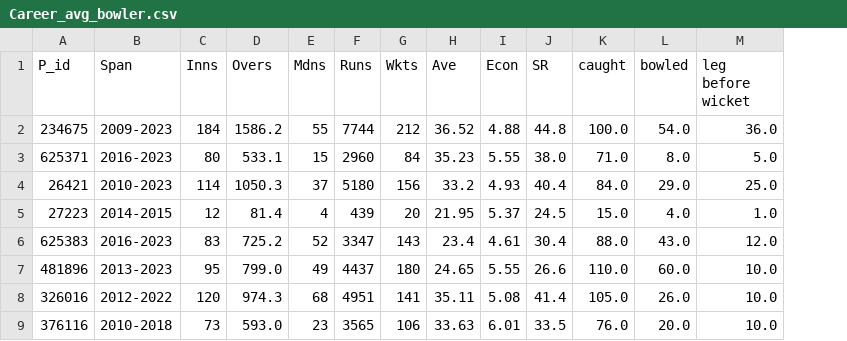
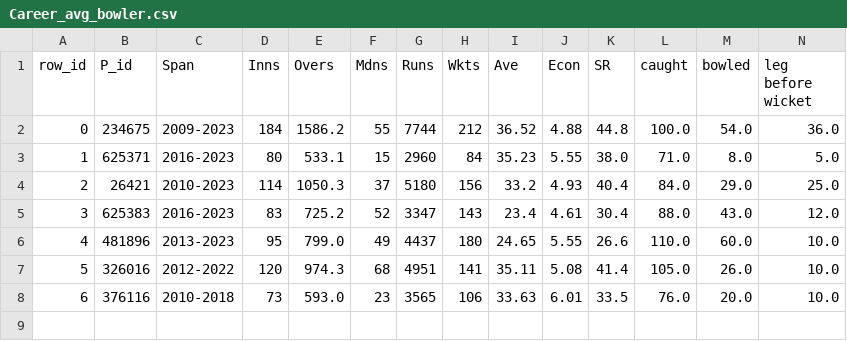
Before and after one commit to sammagnet7/cs699_Player-performance-data-analyzer, a CSV file: Csv/Career_avg_bowler.csv, drawn as a sheet; removed rows and columns are numbered as before the commit, all else as after; the diff names each change by its address in the sheet, - before the commit and + after, or states it on an @@ line.

```diff
--- a/Csv/Career_avg_bowler.csv
+++ b/Csv/Career_avg_bowler.csv
+column A (row_id), rows 2-8: 0 | 1 | 2 | 3 | 4 | 5 | 6
-row 5: 27223 | 2014-2015 | 12 | 81.4 | 4 | 439 | 20 | 21.95 | 5.37 | 24.5 | 15.0 | 4.0 | 1.0
```
Also changed, not shown: Csv/Career_avg_batsman.csv, Csv/Home_vs_away_bowler.csv, 14 other files.
